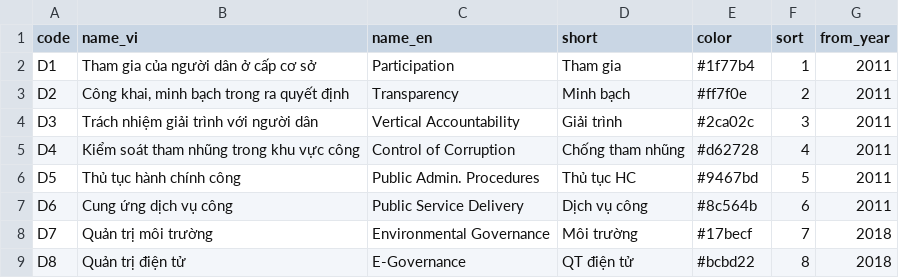
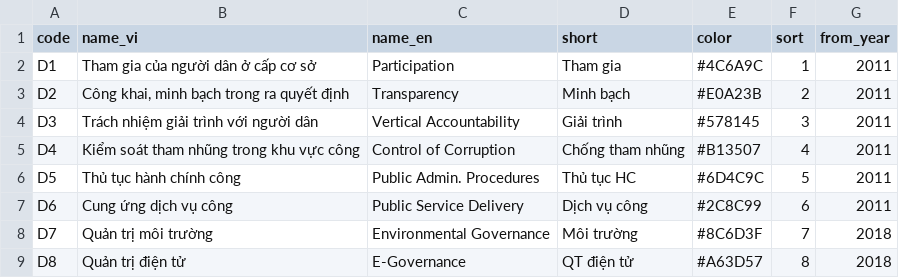
Before and after one commit to tunah72/papi-dashboard, a CSV file: data/processed/dim_indicator.csv, drawn as a sheet.

Commit message:
Thiết kế lại trang H1 và nền tảng dashboard theo phong cách OWID
- Theme toàn cục (.streamlit/config.toml): accent vermillion, headline serif
- Palette OWID cho 8 lĩnh vực (dim_indicator.csv, papi_lib, notebook đồng bộ)
- charts.py: style OWID, thêm heatmap và diverging bar, hovertemplate
- layout.py: helper page_header, kpi_cards (sparkline), section_header, chart
- filters.py: scale_segmented, year_range_inline, dimension_pills
- Trang H1 (time_trend.py): bố cục lưới card, KPI, line tổng, cột COVID,
  heatmap lĩnh vực theo năm, diverging bar, tương tác click-to-drill, range năm
- Văn phong PAPI: tên lĩnh vực đầy đủ (bỏ mã viết tắt), nhãn tổng theo chế độ
- docs: thêm design_convention.md, cập nhật WORKFLOW

```diff
--- a/data/processed/dim_indicator.csv
+++ b/data/processed/dim_indicator.csv
@@ -1,9 +1,9 @@
 code,name_vi,name_en,short,color,sort,from_year
-D1,Tham gia của người dân ở cấp cơ sở,Participation,Tham gia,#1f77b4,1,2011
-D2,"Công khai, minh bạch trong ra quyết định",Transparency,Minh bạch,#ff7f0e,2,2011
-D3,Trách nhiệm giải trình với người dân,Vertical Accountability,Giải trình,#2ca02c,3,2011
-D4,Kiểm soát tham nhũng trong khu vực công,Control of Corruption,Chống tham nhũng,#d62728,4,2011
-D5,Thủ tục hành chính công,Public Admin. Procedures,Thủ tục HC,#9467bd,5,2011
-D6,Cung ứng dịch vụ công,Public Service Delivery,Dịch vụ công,#8c564b,6,2011
-D7,Quản trị môi trường,Environmental Governance,Môi trường,#17becf,7,2018
-D8,Quản trị điện tử,E-Governance,QT điện tử,#bcbd22,8,2018
+D1,Tham gia của người dân ở cấp cơ sở,Participation,Tham gia,#4C6A9C,1,2011
+D2,"Công khai, minh bạch trong ra quyết định",Transparency,Minh bạch,#E0A23B,2,2011
+D3,Trách nhiệm giải trình với người dân,Vertical Accountability,Giải trình,#578145,3,2011
+D4,Kiểm soát tham nhũng trong khu vực công,Control of Corruption,Chống tham nhũng,#B13507,4,2011
+D5,Thủ tục hành chính công,Public Admin. Procedures,Thủ tục HC,#6D4C9C,5,2011
+D6,Cung ứng dịch vụ công,Public Service Delivery,Dịch vụ công,#2C8C99,6,2011
+D7,Quản trị môi trường,Environmental Governance,Môi trường,#8C6D3F,7,2018
+D8,Quản trị điện tử,E-Governance,QT điện tử,#A63D57,8,2018
```
Also changed, not shown: 12 other files.
